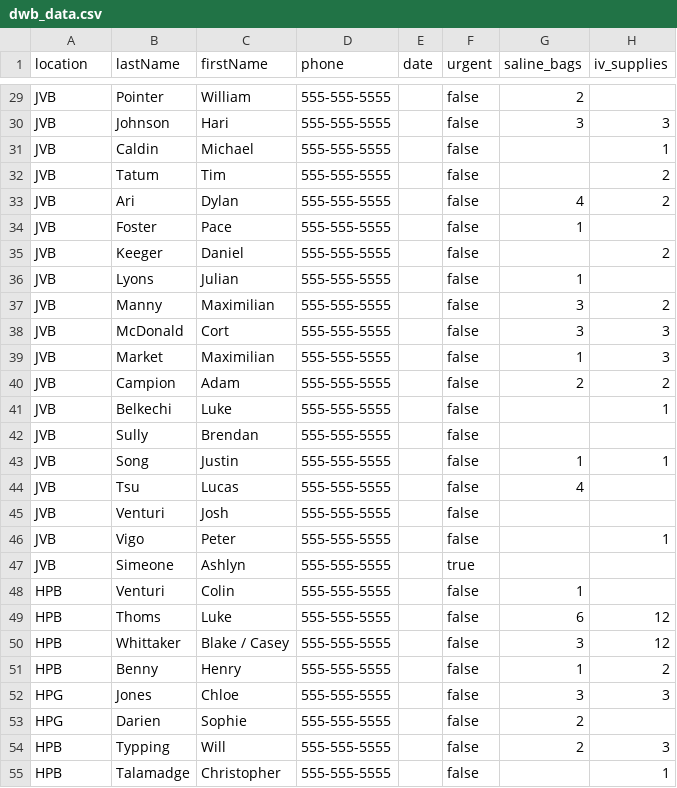
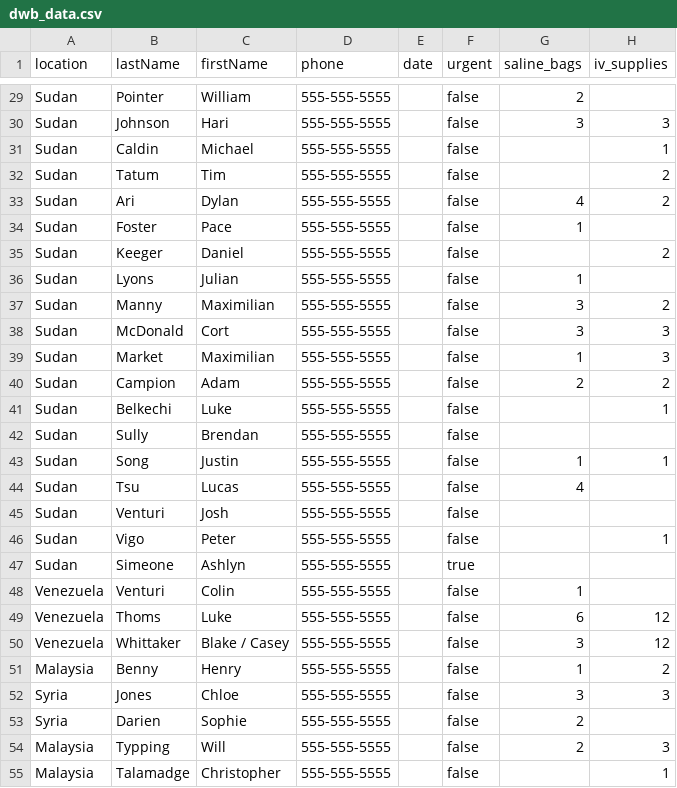
Before and after one commit to pamkadams/VolunteerForce, a CSV file: data/dwb_data.csv, drawn as a sheet; only a part is shown, gaps mark what is left out; the diff covers the shown part only; the diff names each change by its address in the sheet, - before the commit and + after, or states it on an @@ line.

```diff
--- a/data/dwb_data.csv
+++ b/data/dwb_data.csv
-A29:A47 (location): JVB
+A29:A47 (location): Sudan
-A48:A50 (location): HPB
+A48:A50 (location): Venezuela
-A51 (location): HPB
+A51 (location): Malaysia
-A52:A53 (location): HPG
+A52:A53 (location): Syria
-A54:A55 (location): HPB
+A54:A55 (location): Malaysia
```
Also changed, not shown: 60 edited cells elsewhere in this file, 7 other files.
